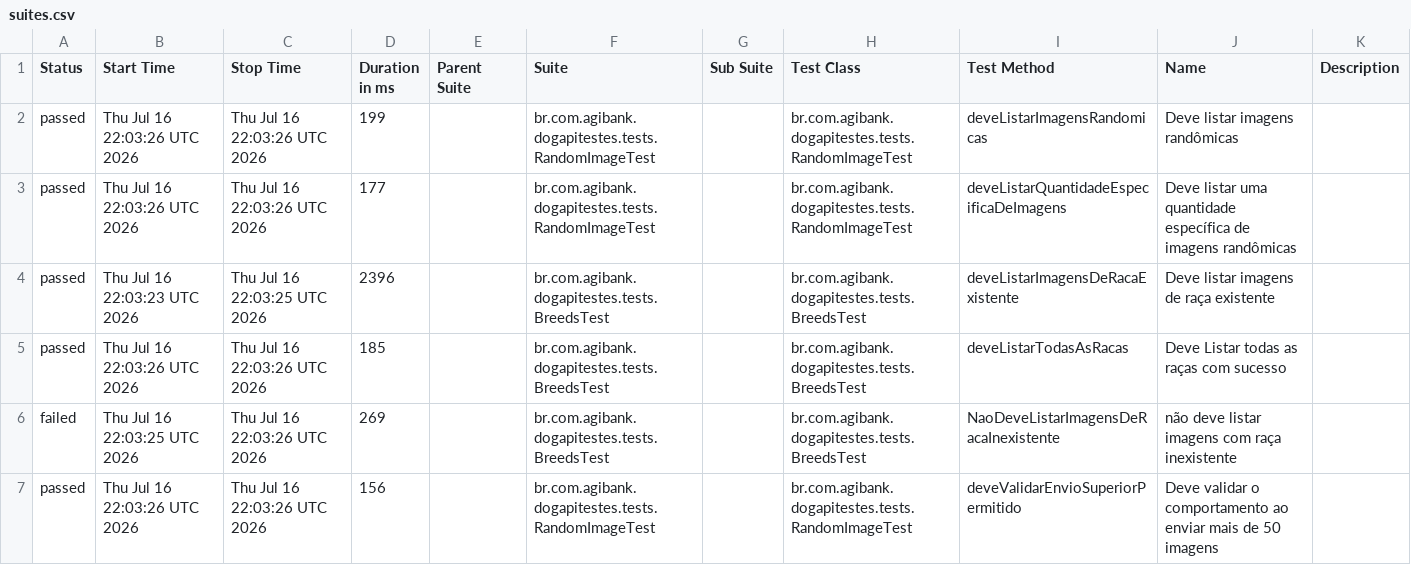
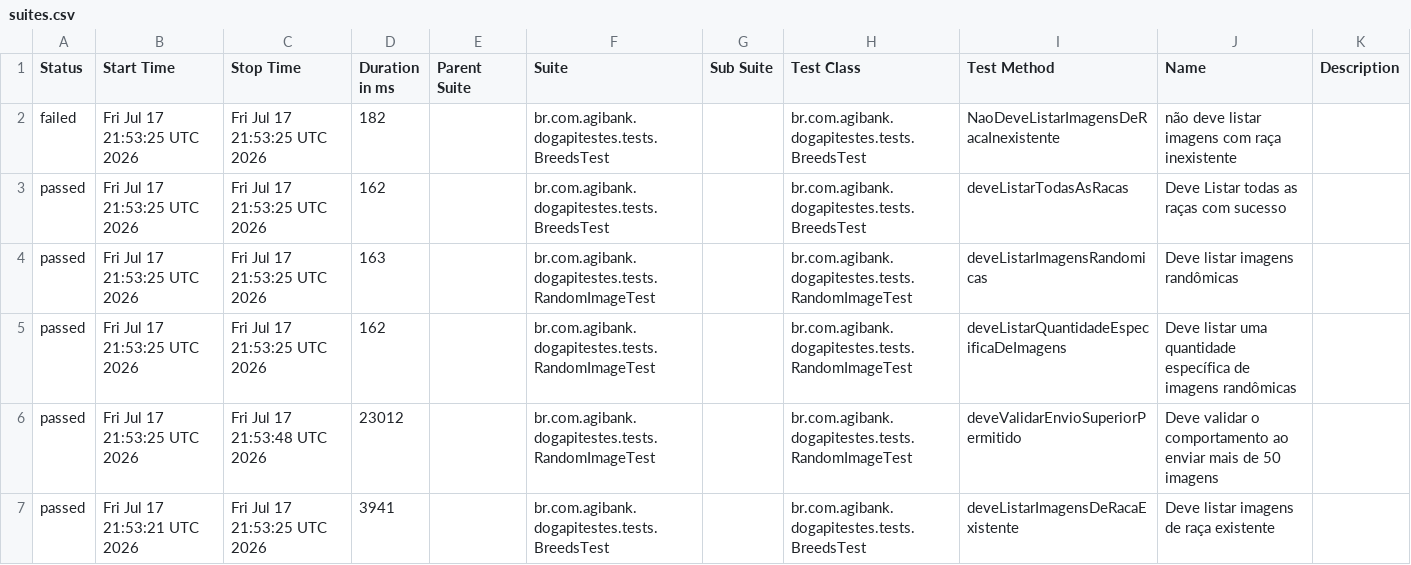
Before and after one commit to JosinaldoGJunior/desafio-tecnico-agibank, a CSV file: data/suites.csv, drawn as a sheet.

```diff
--- a/data/suites.csv
+++ b/data/suites.csv
@@ -1,7 +1,7 @@
 "Status","Start Time","Stop Time","Duration in ms","Parent Suite","Suite","Sub Suite","Test Class","Test Method","Name","Description"
-"passed","Thu Jul 16 22:03:26 UTC 2026","Thu Jul 16 22:03:26 UTC 2026","199","","br.com.agibank.dogapitestes.tests.RandomImageTest","","br.com.agibank.dogapitestes.tests.RandomImageTest","deveListarImagensRandomicas","Deve listar imagens randômicas",""
-"passed","Thu Jul 16 22:03:26 UTC 2026","Thu Jul 16 22:03:26 UTC 2026","177","","br.com.agibank.dogapitestes.tests.RandomImageTest","","br.com.agibank.dogapitestes.tests.RandomImageTest","deveListarQuantidadeEspecificaDeImagens","Deve listar uma quantidade específica de imagens randômicas",""
-"passed","Thu Jul 16 22:03:23 UTC 2026","Thu Jul 16 22:03:25 UTC 2026","2396","","br.com.agibank.dogapitestes.tests.BreedsTest","","br.com.agibank.dogapitestes.tests.BreedsTest","deveListarImagensDeRacaExistente","Deve listar imagens de raça existente",""
-"passed","Thu Jul 16 22:03:26 UTC 2026","Thu Jul 16 22:03:26 UTC 2026","185","","br.com.agibank.dogapitestes.tests.BreedsTest","","br.com.agibank.dogapitestes.tests.BreedsTest","deveListarTodasAsRacas","Deve Listar todas as raças com sucesso",""
-"failed","Thu Jul 16 22:03:25 UTC 2026","Thu Jul 16 22:03:26 UTC 2026","269","","br.com.agibank.dogapitestes.tests.BreedsTest","","br.com.agibank.dogapitestes.tests.BreedsTest","NaoDeveListarImagensDeRacaInexistente","não deve listar imagens com raça inexistente",""
-"passed","Thu Jul 16 22:03:26 UTC 2026","Thu Jul 16 22:03:26 UTC 2026","156","","br.com.agibank.dogapitestes.tests.RandomImageTest","","br.com.agibank.dogapitestes.tests.RandomImageTest","deveValidarEnvioSuperiorPermitido","Deve validar o comportamento ao enviar mais de 50 imagens",""
+"failed","Fri Jul 17 21:53:25 UTC 2026","Fri Jul 17 21:53:25 UTC 2026","182","","br.com.agibank.dogapitestes.tests.BreedsTest","","br.com.agibank.dogapitestes.tests.BreedsTest","NaoDeveListarImagensDeRacaInexistente","não deve listar imagens com raça inexistente",""
+"passed","Fri Jul 17 21:53:25 UTC 2026","Fri Jul 17 21:53:25 UTC 2026","162","","br.com.agibank.dogapitestes.tests.BreedsTest","","br.com.agibank.dogapitestes.tests.BreedsTest","deveListarTodasAsRacas","Deve Listar todas as raças com sucesso",""
+"passed","Fri Jul 17 21:53:25 UTC 2026","Fri Jul 17 21:53:25 UTC 2026","163","","br.com.agibank.dogapitestes.tests.RandomImageTest","","br.com.agibank.dogapitestes.tests.RandomImageTest","deveListarImagensRandomicas","Deve listar imagens randômicas",""
+"passed","Fri Jul 17 21:53:25 UTC 2026","Fri Jul 17 21:53:25 UTC 2026","162","","br.com.agibank.dogapitestes.tests.RandomImageTest","","br.com.agibank.dogapitestes.tests.RandomImageTest","deveListarQuantidadeEspecificaDeImagens","Deve listar uma quantidade específica de imagens randômicas",""
+"passed","Fri Jul 17 21:53:25 UTC 2026","Fri Jul 17 21:53:48 UTC 2026","23012","","br.com.agibank.dogapitestes.tests.RandomImageTest","","br.com.agibank.dogapitestes.tests.RandomImageTest","deveValidarEnvioSuperiorPermitido","Deve validar o comportamento ao enviar mais de 50 imagens",""
+"passed","Fri Jul 17 21:53:21 UTC 2026","Fri Jul 17 21:53:25 UTC 2026","3941","","br.com.agibank.dogapitestes.tests.BreedsTest","","br.com.agibank.dogapitestes.tests.BreedsTest","deveListarImagensDeRacaExistente","Deve listar imagens de raça existente",""
```
Also changed, not shown: 26 other files.
